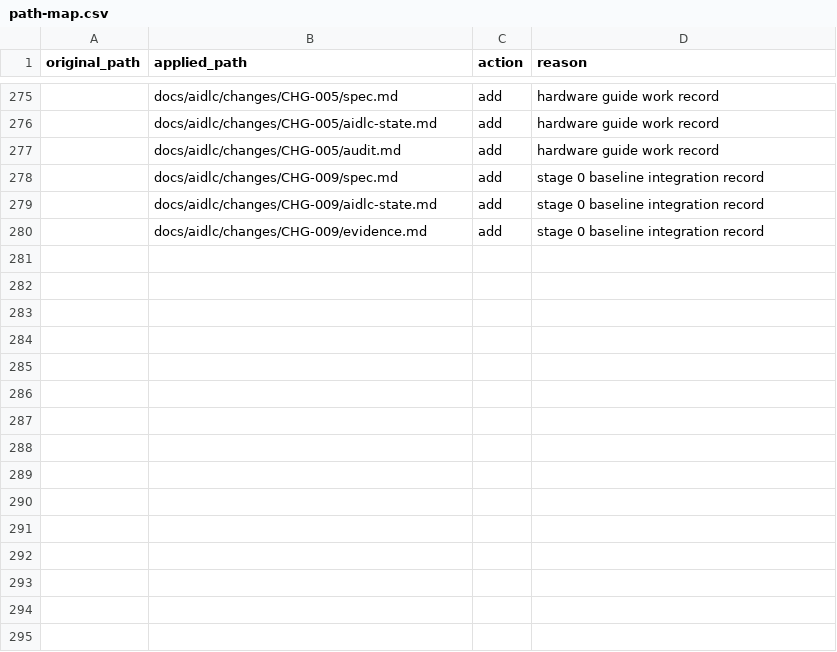
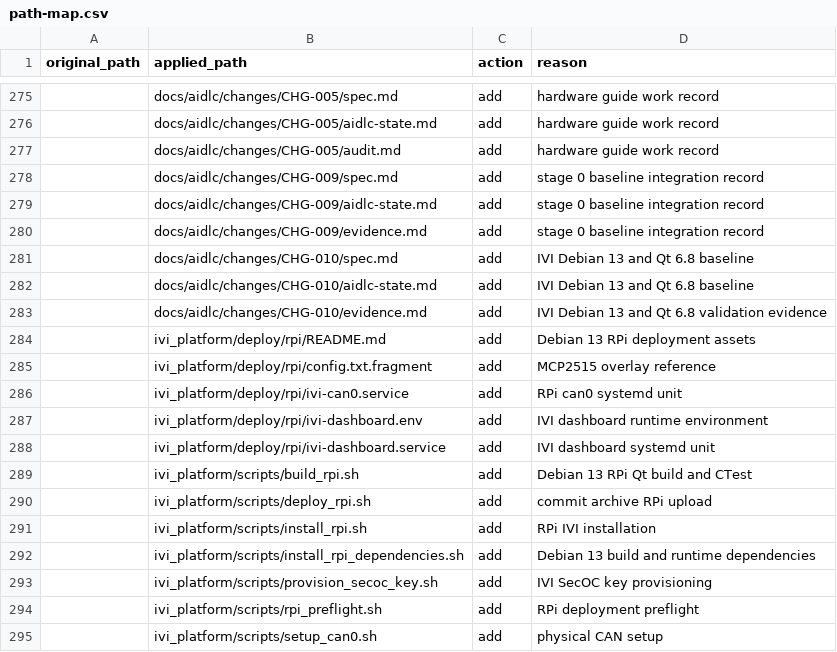
Before and after one commit to Solidvx/Capstone-proj, a CSV file: docs/aidlc/structure/path-map.csv, drawn as a sheet; only a part is shown, gaps mark what is left out; the diff names each change by its address in the sheet, - before the commit and + after, or states it on an @@ line.

Commit message:
fix(ivi): Debian 13과 Qt 6.8 기준 통일

```diff
--- a/docs/aidlc/structure/path-map.csv
+++ b/docs/aidlc/structure/path-map.csv
+row 281:  | docs/aidlc/changes/CHG-010/spec.md | add | IVI Debian 13 and Qt 6.8 baseline
+row 282:  | docs/aidlc/changes/CHG-010/aidlc-state.md | add | IVI Debian 13 and Qt 6.8 baseline
+row 283:  | docs/aidlc/changes/CHG-010/evidence.md | add | IVI Debian 13 and Qt 6.8 validation evidence
+row 284:  | ivi_platform/deploy/rpi/README.md | add | Debian 13 RPi deployment assets
+row 285:  | ivi_platform/deploy/rpi/config.txt.fragment | add | MCP2515 overlay reference
+row 286:  | ivi_platform/deploy/rpi/ivi-can0.service | add | RPi can0 systemd unit
+row 287:  | ivi_platform/deploy/rpi/ivi-dashboard.env | add | IVI dashboard runtime environment
+row 288:  | ivi_platform/deploy/rpi/ivi-dashboard.service | add | IVI dashboard systemd unit
+row 289:  | ivi_platform/scripts/build_rpi.sh | add | Debian 13 RPi Qt build and CTest
+row 290:  | ivi_platform/scripts/deploy_rpi.sh | add | commit archive RPi upload
+row 291:  | ivi_platform/scripts/install_rpi.sh | add | RPi IVI installation
+row 292:  | ivi_platform/scripts/install_rpi_dependencies.sh | add | Debian 13 build and runtime dependencies
+row 293:  | ivi_platform/scripts/provision_secoc_key.sh | add | IVI SecOC key provisioning
+row 294:  | ivi_platform/scripts/rpi_preflight.sh | add | RPi deployment preflight
+row 295:  | ivi_platform/scripts/setup_can0.sh | add | physical CAN setup
```
Also changed, not shown: 28 other files.
